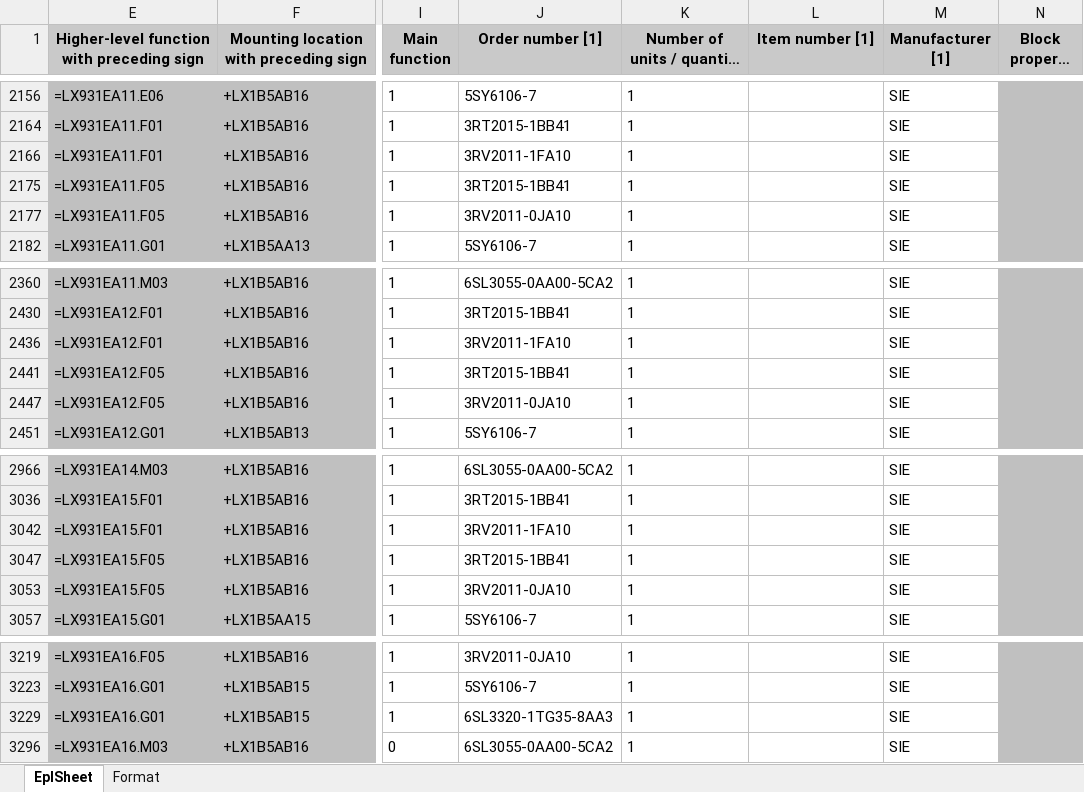
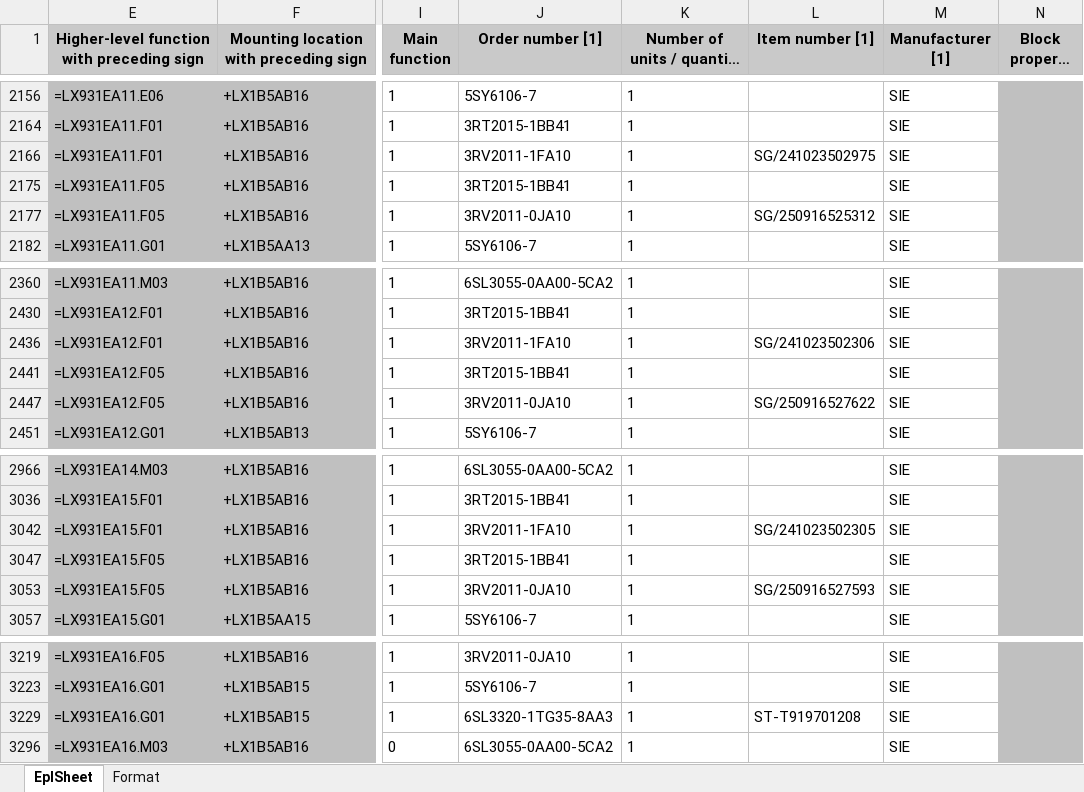
Before and after one commit to estec-digital/EVisor---Backend---RnD, an Excel workbook: minio/minio_data/DCD/Output/ES755-A2501.xlsx, sheet EplSheet, drawn as a sheet; only a part is shown, gaps mark what is left out; long unchanged cells end in …; values as stored, in another font and other column widths than the file's, no borders; the diff covers the shown part only; the diff names each change by its address in the sheet, - before the commit and + after, or states it on an @@ line.

```diff
--- a/minio/minio_data/DCD/Output/ES755-A2501.xlsx (sheet EplSheet)
+++ b/minio/minio_data/DCD/Output/ES755-A2501.xlsx (sheet EplSheet)
-L2166 (Item number [1]): (empty)
+L2166 (Item number [1]): SG/241023502975
-L2177 (Item number [1]): (empty)
+L2177 (Item number [1]): SG/250916525312
-L2436 (Item number [1]): (empty)
+L2436 (Item number [1]): SG/241023502306
-L2447 (Item number [1]): (empty)
+L2447 (Item number [1]): SG/250916527622
-L3042 (Item number [1]): (empty)
+L3042 (Item number [1]): SG/241023502305
-L3053 (Item number [1]): (empty)
+L3053 (Item number [1]): SG/250916527593
-L3229 (Item number [1]): (empty)
+L3229 (Item number [1]): ST-T919701208
```
Also changed, not shown: 9 edited cells elsewhere in this sheet, 6 other files.
